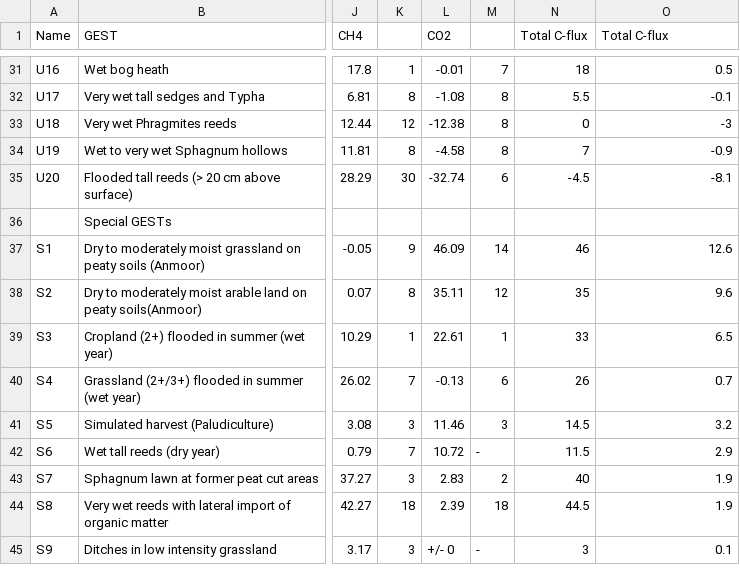
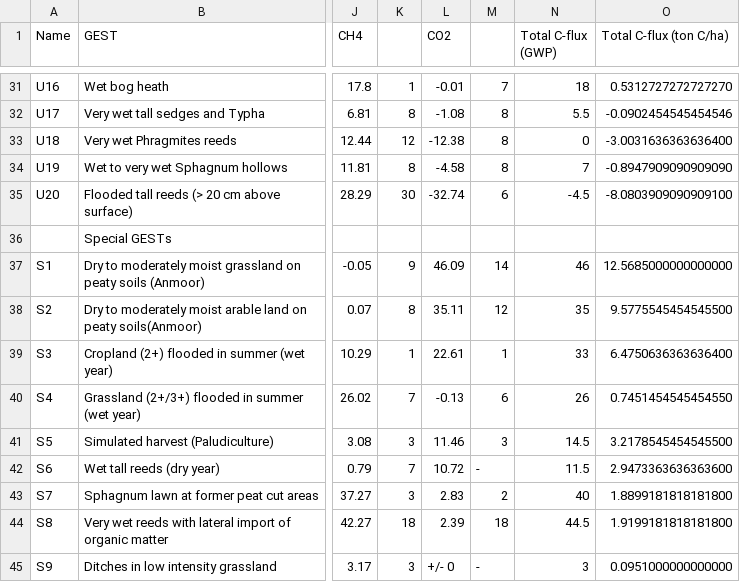
Before and after one commit to mawaskow/multipeattools, a CSV file: SET_Tool/csv_files/GEST_2_Static_Values.csv, drawn as a sheet; only a part is shown, gaps mark what is left out; the diff covers the shown part only; the diff names each change by its address in the sheet, - before the commit and + after, or states it on an @@ line.

```diff
--- a/SET_Tool/csv_files/GEST_2_Static_Values.csv
+++ b/SET_Tool/csv_files/GEST_2_Static_Values.csv
-N1: Total C-flux
+N1: Total C-flux (GWP)
-O1: Total C-flux
+O1: Total C-flux (ton C/ha)
-O31 (Total C-flux (ton C/ha)): 0.5
+O31 (Total C-flux (ton C/ha)): 0.5312727272727270
-O32 (Total C-flux (ton C/ha)): -0.1
+O32 (Total C-flux (ton C/ha)): -0.0902454545454546
-O33 (Total C-flux (ton C/ha)): -3
+O33 (Total C-flux (ton C/ha)): -3.0031636363636400
-O34 (Total C-flux (ton C/ha)): -0.9
+O34 (Total C-flux (ton C/ha)): -0.8947909090909090
-O35 (Total C-flux (ton C/ha)): -8.1
+O35 (Total C-flux (ton C/ha)): -8.0803909090909100
-O37 (Total C-flux (ton C/ha)): 12.6
+O37 (Total C-flux (ton C/ha)): 12.5685000000000000
-O38 (Total C-flux (ton C/ha)): 9.6
+O38 (Total C-flux (ton C/ha)): 9.5775545454545500
-O39 (Total C-flux (ton C/ha)): 6.5
+O39 (Total C-flux (ton C/ha)): 6.4750636363636400
-O40 (Total C-flux (ton C/ha)): 0.7
+O40 (Total C-flux (ton C/ha)): 0.7451454545454550
-O41 (Total C-flux (ton C/ha)): 3.2
+O41 (Total C-flux (ton C/ha)): 3.2178545454545500
-O42 (Total C-flux (ton C/ha)): 2.9
+O42 (Total C-flux (ton C/ha)): 2.9473363636363600
-O43 (Total C-flux (ton C/ha)): 1.9
+O43 (Total C-flux (ton C/ha)): 1.8899181818181800
-O44 (Total C-flux (ton C/ha)): 1.9
+O44 (Total C-flux (ton C/ha)): 1.9199181818181800
-O45 (Total C-flux (ton C/ha)): 0.1
+O45 (Total C-flux (ton C/ha)): 0.0951000000000000
```
Also changed, not shown: 25 edited cells elsewhere in this file, 2 other files.
